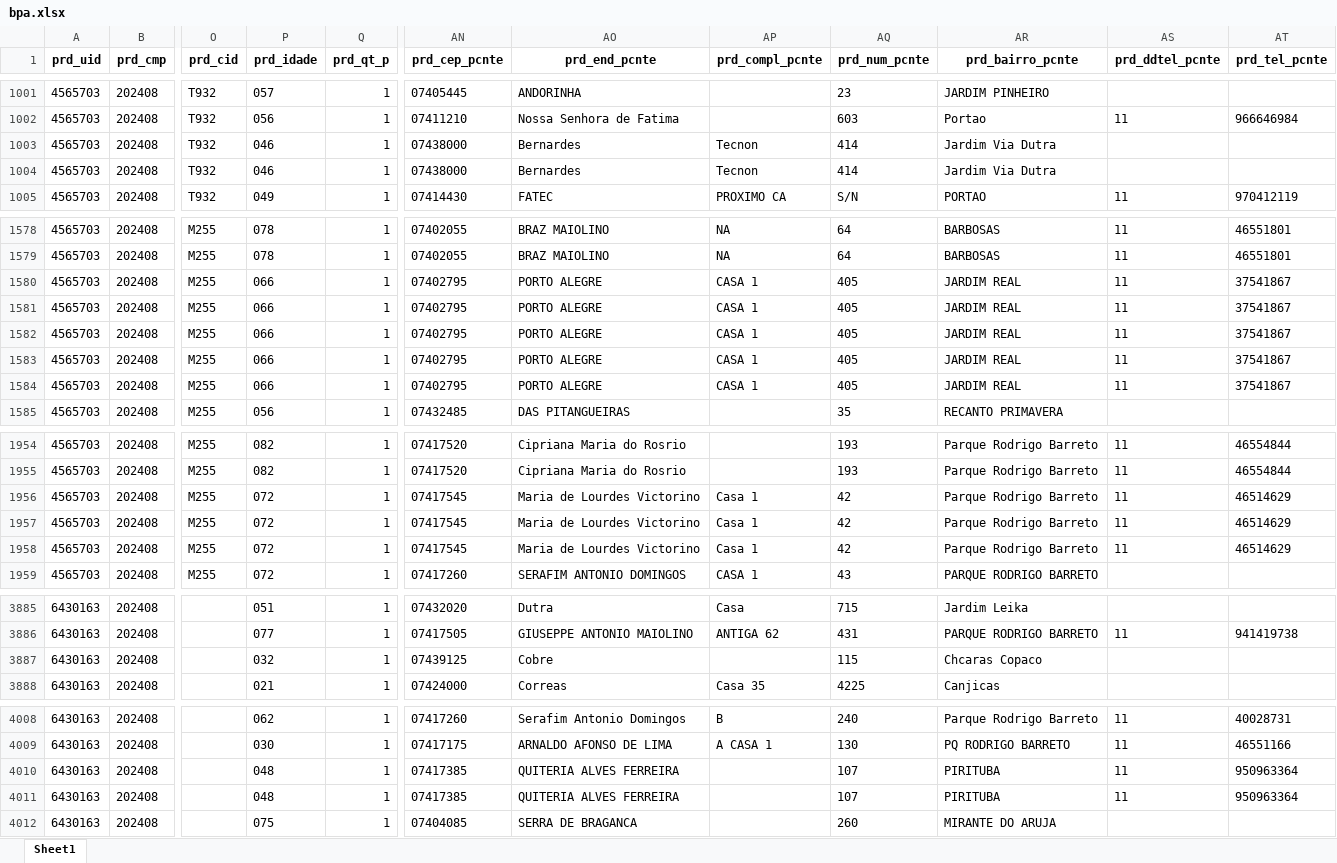
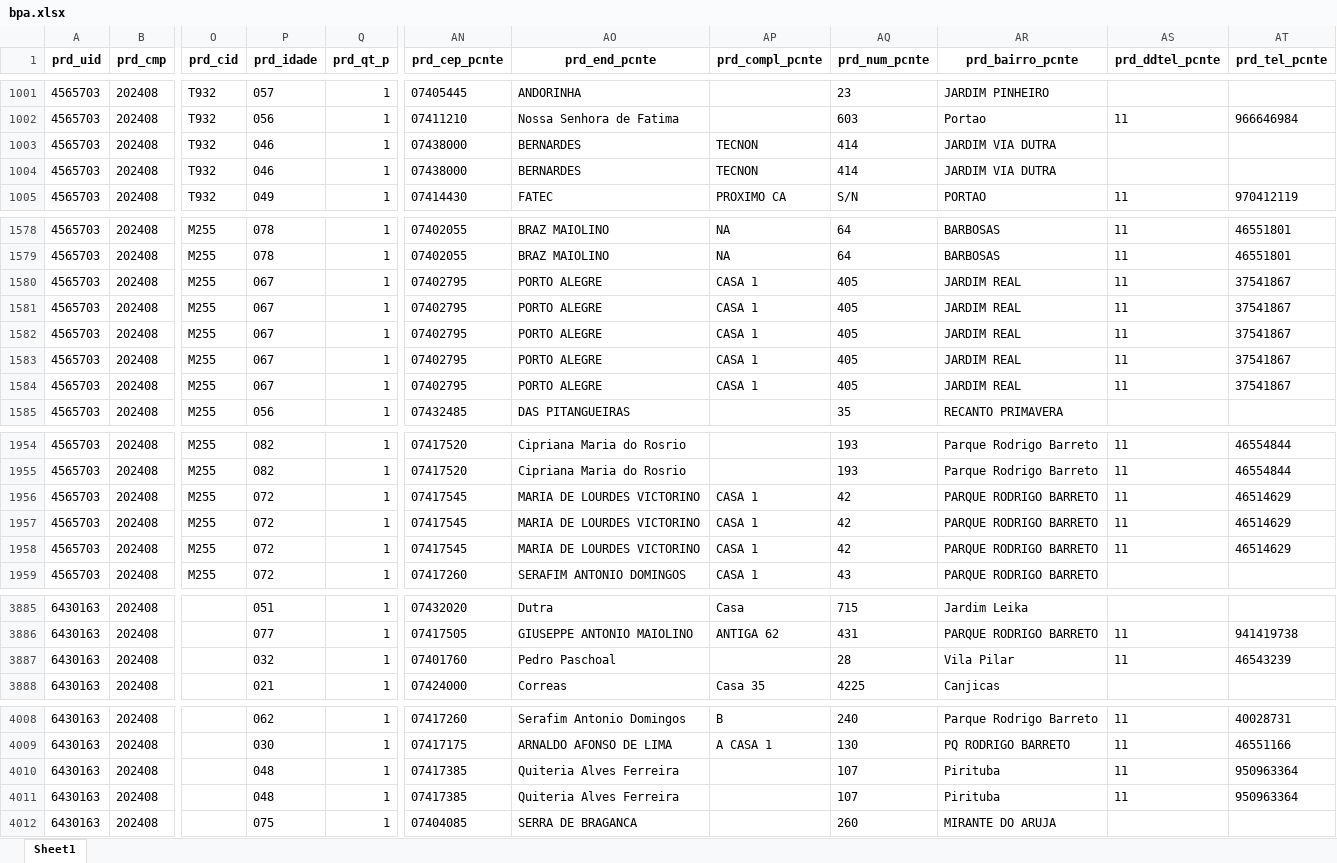
Before and after one commit to IvanTobias/e-sus, an Excel workbook: backend/bpa.xlsx, sheet Sheet1, drawn as a sheet; only a part is shown, gaps mark what is left out; values as stored, in another font and other column widths than the file's, no borders; the diff covers the shown part only; the diff names each change by its address in the sheet, - before the commit and + after, or states it on an @@ line.

```diff
--- a/backend/bpa.xlsx (sheet Sheet1)
+++ b/backend/bpa.xlsx (sheet Sheet1)
-AO1003:AO1004 (prd_end_pcnte): Bernardes
+AO1003:AO1004 (prd_end_pcnte): BERNARDES
-AP1003:AP1004 (prd_compl_pcnte): Tecnon
+AP1003:AP1004 (prd_compl_pcnte): TECNON
-AR1003:AR1004 (prd_bairro_pcnte): Jardim Via Dutra
+AR1003:AR1004 (prd_bairro_pcnte): JARDIM VIA DUTRA
-P1580:P1584 (prd_idade): 066
+P1580:P1584 (prd_idade): 067
-AO1956:AO1958 (prd_end_pcnte): Maria de Lourdes Victorino
+AO1956:AO1958 (prd_end_pcnte): MARIA DE LOURDES VICTORINO
-AP1956:AP1958 (prd_compl_pcnte): Casa 1
+AP1956:AP1958 (prd_compl_pcnte): CASA 1
-AR1956:AR1958 (prd_bairro_pcnte): Parque Rodrigo Barreto
+AR1956:AR1958 (prd_bairro_pcnte): PARQUE RODRIGO BARRETO
-AN3887 (prd_cep_pcnte): 07439125
+AN3887 (prd_cep_pcnte): 07401760
-AO3887 (prd_end_pcnte): Cobre
+AO3887 (prd_end_pcnte): Pedro Paschoal
-AQ3887 (prd_num_pcnte): 115
+AQ3887 (prd_num_pcnte): 28
-AR3887 (prd_bairro_pcnte): Chcaras Copaco
+AR3887 (prd_bairro_pcnte): Vila Pilar
-AS3887 (prd_ddtel_pcnte): (empty)
+AS3887 (prd_ddtel_pcnte): 11
-AT3887 (prd_tel_pcnte): (empty)
+AT3887 (prd_tel_pcnte): 46543239
-AO4010:AO4011 (prd_end_pcnte): QUITERIA ALVES FERREIRA
+AO4010:AO4011 (prd_end_pcnte): Quiteria Alves Ferreira
-AR4010:AR4011 (prd_bairro_pcnte): PIRITUBA
+AR4010:AR4011 (prd_bairro_pcnte): Pirituba
```
Also changed, not shown: 3 added rows, 3 removed rows, 63 moved rows and 67 edited cells elsewhere in this sheet, 18 other files.
